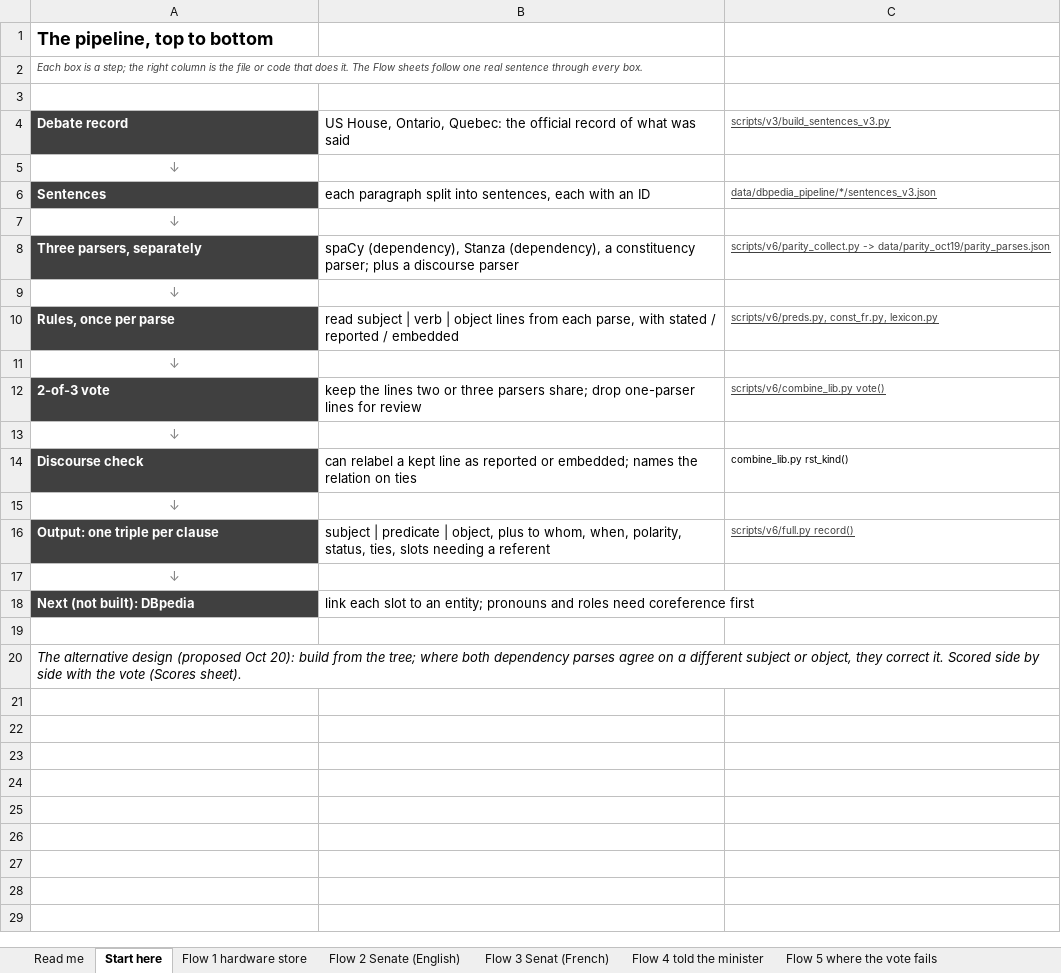
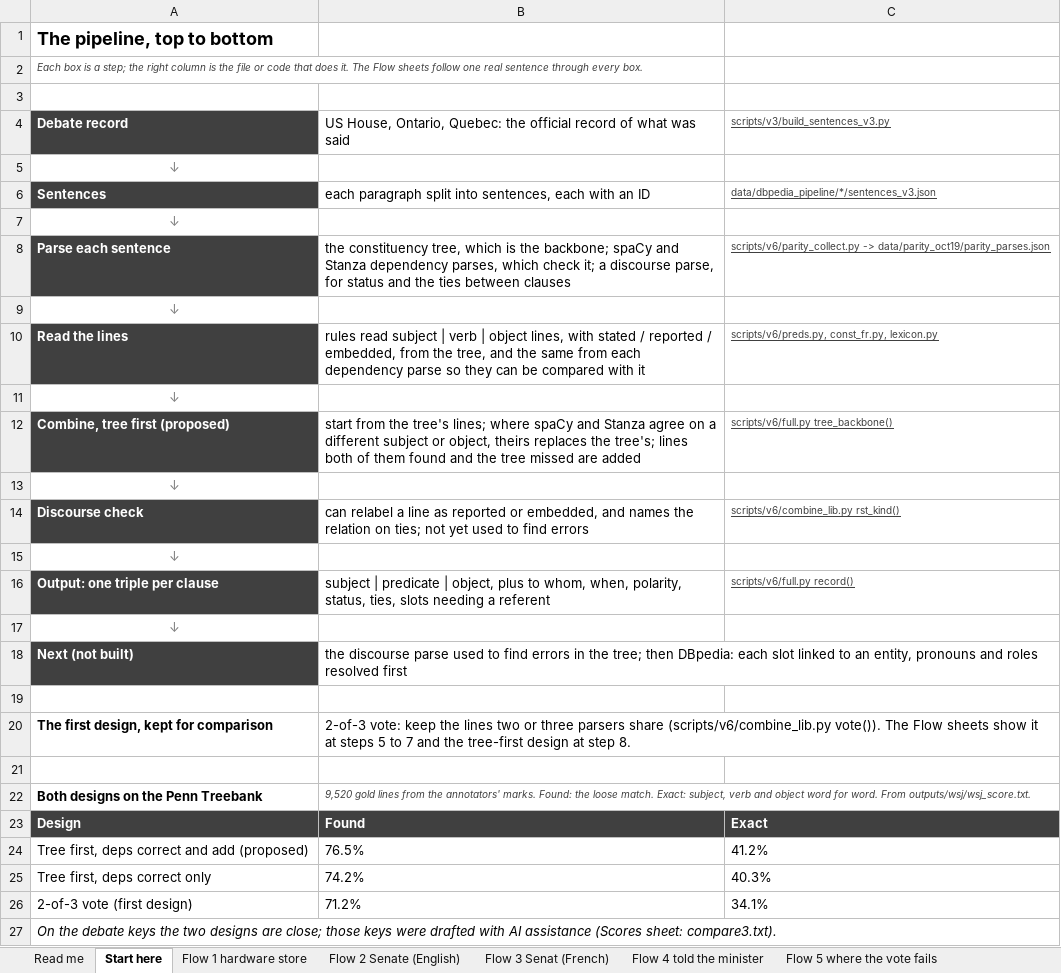
Before and after one commit to capriceculkin/legislative-health-factuality, an Excel workbook: docs/parser_examples.xlsx, sheet Start here, drawn as a sheet; values as stored, in another font and other column widths than the file's, no borders; removed rows and columns are numbered as before the commit, all else as after; the diff names each change by its address in the sheet, - before the commit and + after, or states it on an @@ line.

Commit message:
Examples workbook: tree-first design as the proposed pipeline
- docs/parser_examples.xlsx: Start here shows the tree-first design (the tree's lines, corrected
  where spaCy and Stanza agree, plus lines both found and the tree missed) as the main path, and
  the 2-of-3 vote as the first design, with both scored on the Penn Treebank; every flow has a
  step 8 for the tree-first design; new sheet 7b with its output triples; shorter Read me
- scripts/v6/examples_xlsx.py, examples_flow.py, examples_xlsx_docs.py: the changes above, and the
  answers on reconciling the parses, the bottleneck step and next steps

```diff
--- a/docs/parser_examples.xlsx (sheet Start here)
+++ b/docs/parser_examples.xlsx (sheet Start here)
-A8: Three parsers, separately
+A8: Parse each sentence
-B8: spaCy (dependency), Stanza (dependency), a constituency parser; plus a discourse parser
+B8: the constituency tree, which is the backbone; spaCy and Stanza dependency parses, which check it; a discourse parse, for status and the ties between clauses
-A10: Rules, once per parse
+A10: Read the lines
-B10: read subject | verb | object lines from each parse, with stated / reported / embedded
+B10: rules read subject | verb | object lines, with stated / reported / embedded, from the tree, and the same from each dependency parse so they can be compared with it
-row 12: 2-of-3 vote | keep the lines two or three parsers share; drop one-parser lines for review | scripts/v6/combine_lib.py vote()
+row 12: Combine, tree first (proposed) | start from the tree's lines; where spaCy and Stanza agree on a different subject or object, theirs replaces the tree's; lines both of them found and the tree missed are added | scripts/v6/full.py tree_backbone()
-B14: …relabel a kept line as reported or embedded; names the relation on ties
+B14: …relabel a line as reported or embedded, and names the relation on ties; not yet used to find errors
-C14: combine_lib.py rst_kind()
+C14: scripts/v6/combine_lib.py rst_kind()
@@ C14 underline: off → on, text colour: black → #404040 @@
-row 18: Next (not built): DBpedia | link each slot to an entity; pronouns and roles need coreference first
+row 18: Next (not built) | the discourse parse used to find errors in the tree; then DBpedia: each slot linked to an entity, pronouns and roles resolved first
+row 20: The first design, kept for comparison | 2-of-3 vote: keep the lines two or three parsers share (scripts/v6/combine_lib.py vote()). The Flow sheets show it at steps 5 to 7 and the tree-first design at step 8.
+row 21: (empty)
+row 22: Both designs on the Penn Treebank | 9,520 gold lines from the annotators' marks. Found: the loose match. Exact: subject, verb and object word for word. From outputs/wsj/wsj_score.txt.
+row 23: Design | Found | Exact
+row 24: Tree first, deps correct and add (proposed) | 76.5% | 41.2%
+row 25: Tree first, deps correct only | 74.2% | 40.3%
+row 26: 2-of-3 vote (first design) | 71.2% | 34.1%
-A27: The alternative design (proposed Oct 20): build from the tree; where both dependency parses agree on a different subject or object, they correct it. Scored side by side with the vote (Scores sheet).
+A27: On the debate keys the two designs are close; those keys were drafted with AI assistance (Scores sheet: compare3.txt).
```
Also changed, not shown: sheet Flow, every sentence, sheet Read me, sheet Scores, sheet Flow 6 treebank, sheet Questions, sheet Flow 4 told the minister, 6 more sheets, other sheet tabs, 3 other files.
